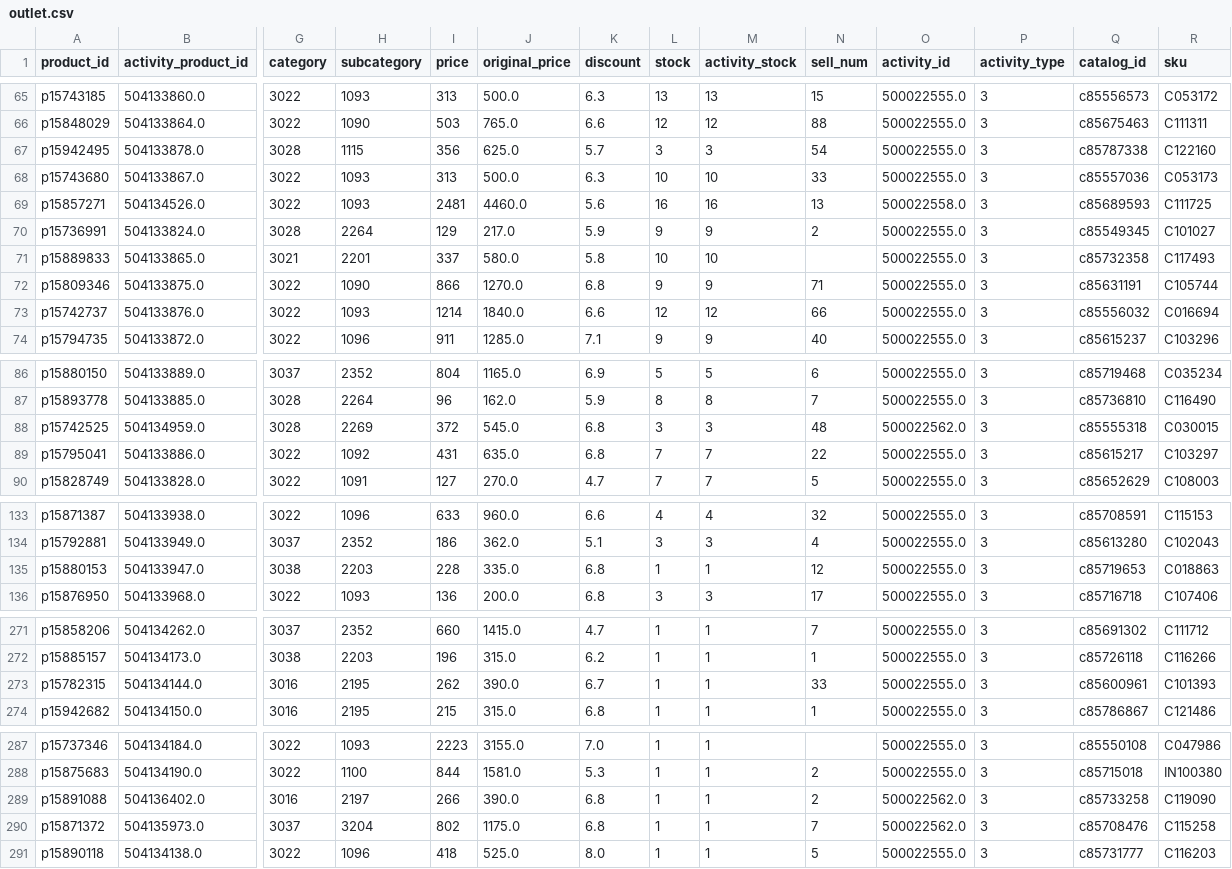
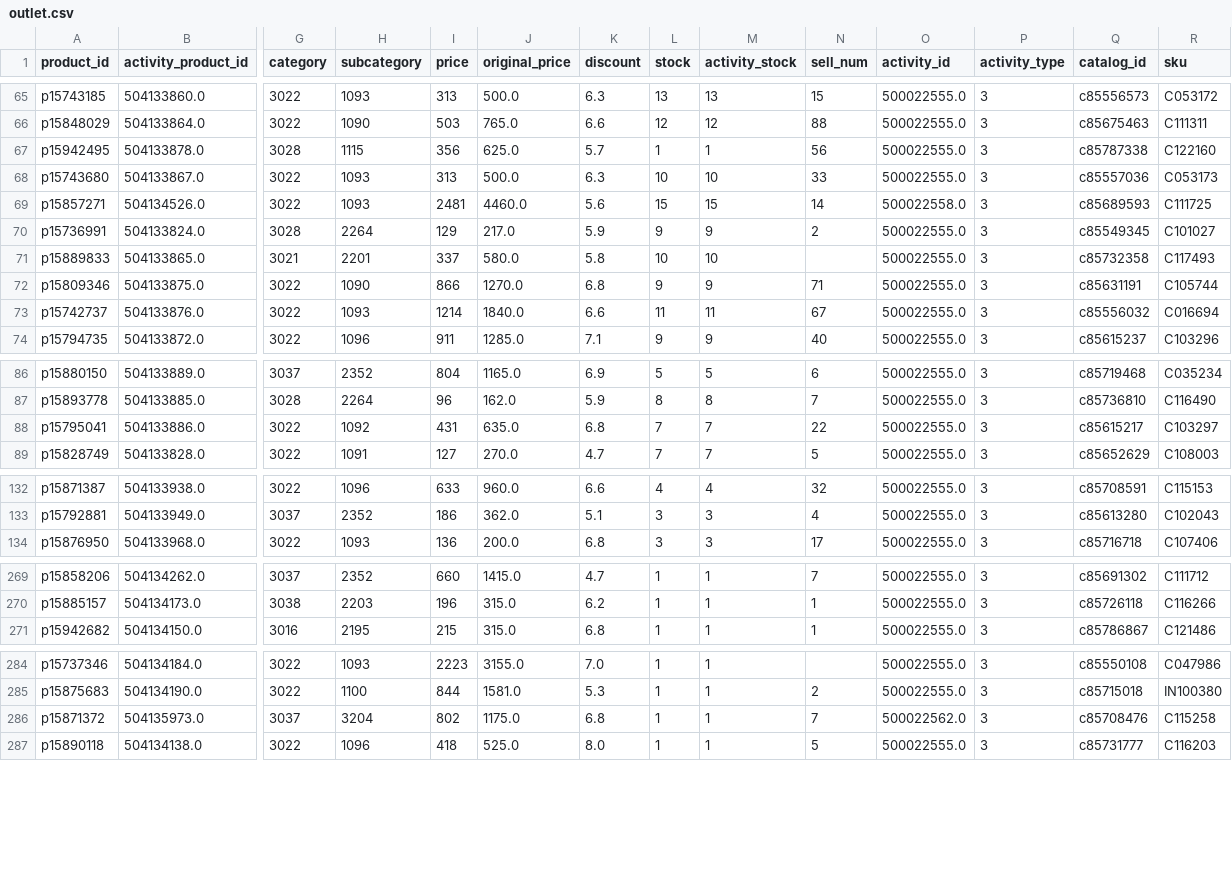
Before and after one commit to sophia-zhang-qwq/cdf-tracker, a CSV file: outlet/outlet.csv, drawn as a sheet; only a part is shown, gaps mark what is left out; rows hold the shown columns only; the diff covers the shown part only; the diff names each change by its address in the sheet, - before the commit and + after, or states it on an @@ line.

```diff
--- a/outlet/outlet.csv
+++ b/outlet/outlet.csv
-L67 (stock): 3
+L67 (stock): 1
-M67 (activity_stock): 3
+M67 (activity_stock): 1
-N67 (sell_num): 54
+N67 (sell_num): 56
-L69 (stock): 16
+L69 (stock): 15
-M69 (activity_stock): 16
+M69 (activity_stock): 15
-N69 (sell_num): 13
+N69 (sell_num): 14
-L73 (stock): 12
+L73 (stock): 11
-M73 (activity_stock): 12
+M73 (activity_stock): 11
-N73 (sell_num): 66
+N73 (sell_num): 67
-row 88: p15742525 | 504134959.0 | 3028 | 2269 | 372 | 545.0 | 6.8 | 3 | 3 | 48 | 500022562.0 | 3 | c85555318 | C030015
-row 135: p15880153 | 504133947.0 | 3038 | 2203 | 228 | 335.0 | 6.8 | 1 | 1 | 12 | 500022555.0 | 3 | c85719653 | C018863
-row 273: p15782315 | 504134144.0 | 3016 | 2195 | 262 | 390.0 | 6.7 | 1 | 1 | 33 | 500022555.0 | 3 | c85600961 | C101393
-row 289: p15891088 | 504136402.0 | 3016 | 2197 | 266 | 390.0 | 6.8 | 1 | 1 | 2 | 500022562.0 | 3 | c85733258 | C119090
```
Also changed, not shown: 30 edited cells elsewhere in this file, clearance/clearance_skincare.csv, clearance/today_skincare.csv, 14 other files.
